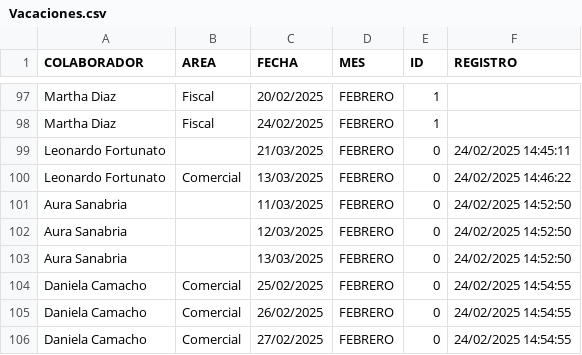
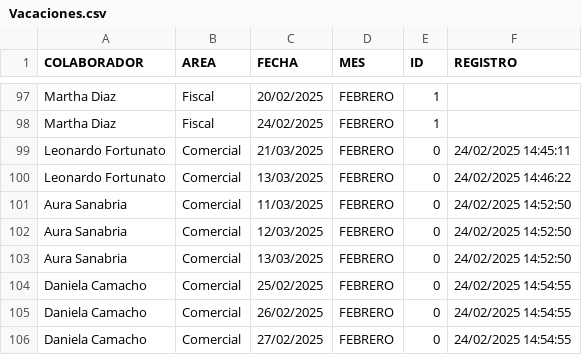
Before and after one commit to BM1012/AsistenciasTV, a CSV file: Vacaciones.csv, drawn as a sheet; only a part is shown, gaps mark what is left out.

Commit message:
Update Vacaciones.csv

```diff
--- a/Vacaciones.csv
+++ b/Vacaciones.csv
@@ -98,7 +98,7 @@ Martha Diaz,Fiscal,20/02/2025,FEBRERO,1,
 Martha Diaz,Fiscal,24/02/2025,FEBRERO,1,
-Leonardo Fortunato,,21/03/2025,FEBRERO,0,24/02/2025 14:45:11
+Leonardo Fortunato,Comercial,21/03/2025,FEBRERO,0,24/02/2025 14:45:11
 Leonardo Fortunato,Comercial,13/03/2025,FEBRERO,0,24/02/2025 14:46:22
-Aura Sanabria,,11/03/2025,FEBRERO,0,24/02/2025 14:52:50
-Aura Sanabria,,12/03/2025,FEBRERO,0,24/02/2025 14:52:50
-Aura Sanabria,,13/03/2025,FEBRERO,0,24/02/2025 14:52:50
+Aura Sanabria,Comercial,11/03/2025,FEBRERO,0,24/02/2025 14:52:50
+Aura Sanabria,Comercial,12/03/2025,FEBRERO,0,24/02/2025 14:52:50
+Aura Sanabria,Comercial,13/03/2025,FEBRERO,0,24/02/2025 14:52:50
 Daniela Camacho,Comercial,25/02/2025,FEBRERO,0,24/02/2025 14:54:55
```
